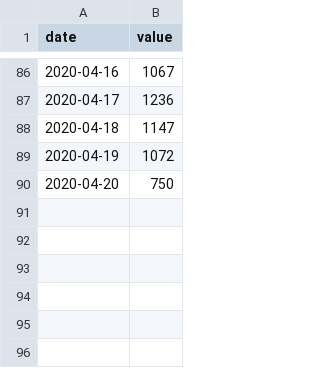
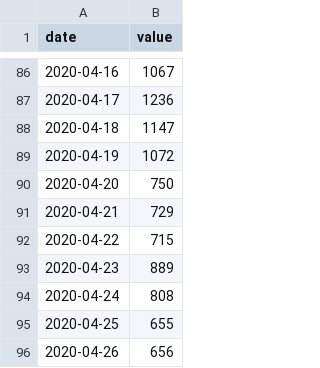
Before and after one commit to simon-pinkmartini/LS-Corona-Incidence, a CSV file: charts/Netherlands.csv, drawn as a sheet; only a part is shown, gaps mark what is left out.

```diff
--- a/charts/Netherlands.csv
+++ b/charts/Netherlands.csv
@@ -90 +90,7 @@ date,value
 2020-04-20,750
+2020-04-21,729
+2020-04-22,715
+2020-04-23,889
+2020-04-24,808
+2020-04-25,655
+2020-04-26,656
```
Also changed, not shown: charts/Austria.csv, charts/Japan.csv, 10 other files.
